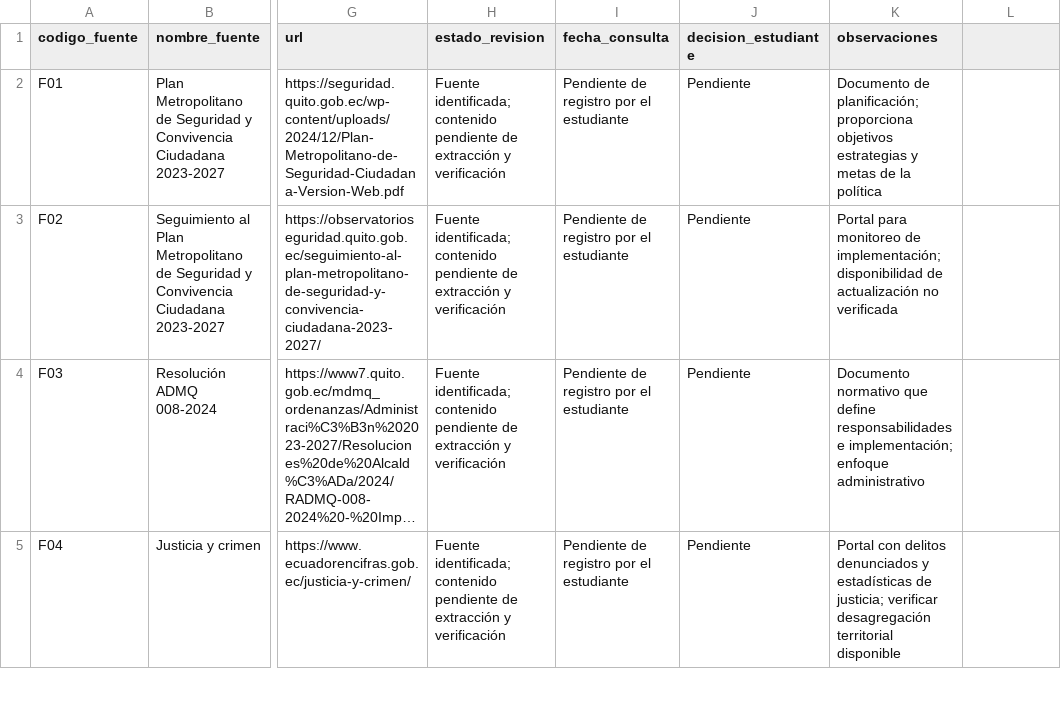
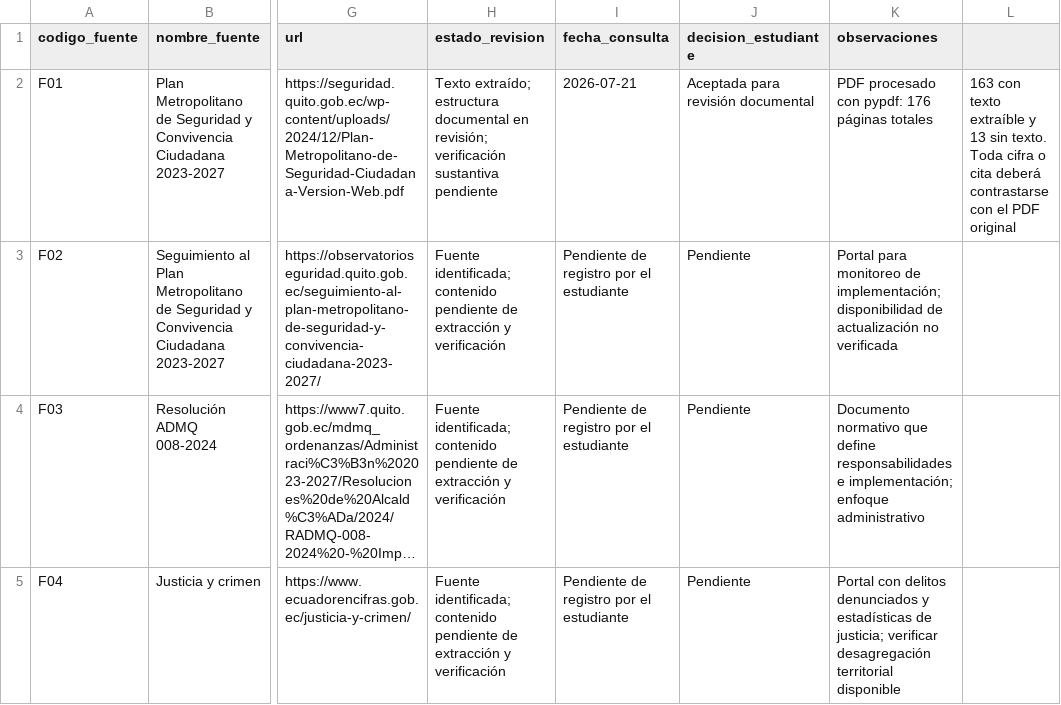
Before and after one commit to danny19052005/ProyectoFinal_PoliticasPublicas, a CSV file: datos/inventario_fuentes.csv, drawn as a sheet; only a part is shown, gaps mark what is left out; long unchanged cells end in …; the diff names each change by its address in the sheet, - before the commit and + after, or states it on an @@ line.

Commit message:
Incorporación, extracción y verificación documental de la fuente F01

```diff
--- a/datos/inventario_fuentes.csv
+++ b/datos/inventario_fuentes.csv
-H2 (estado_revision): Fuente identificada; contenido pendiente de extracción y verificación
+H2 (estado_revision): Texto extraído; estructura documental en revisión; verificación sustantiva pendiente
-I2 (fecha_consulta): Pendiente de registro por el estudiante
+I2 (fecha_consulta): 2026-07-21
-J2 (decision_estudiante): Pendiente
+J2 (decision_estudiante): Aceptada para revisión documental
-K2 (observaciones): Documento de planificación; proporciona objetivos estrategias y metas de la política
+K2 (observaciones): PDF procesado con pypdf: 176 páginas totales
-L2: (empty)
+L2: 163 con texto extraíble y 13 sin texto. Toda cifra o cita deberá contrastarse con el PDF original
```
Also changed, not shown: 8 other files.
